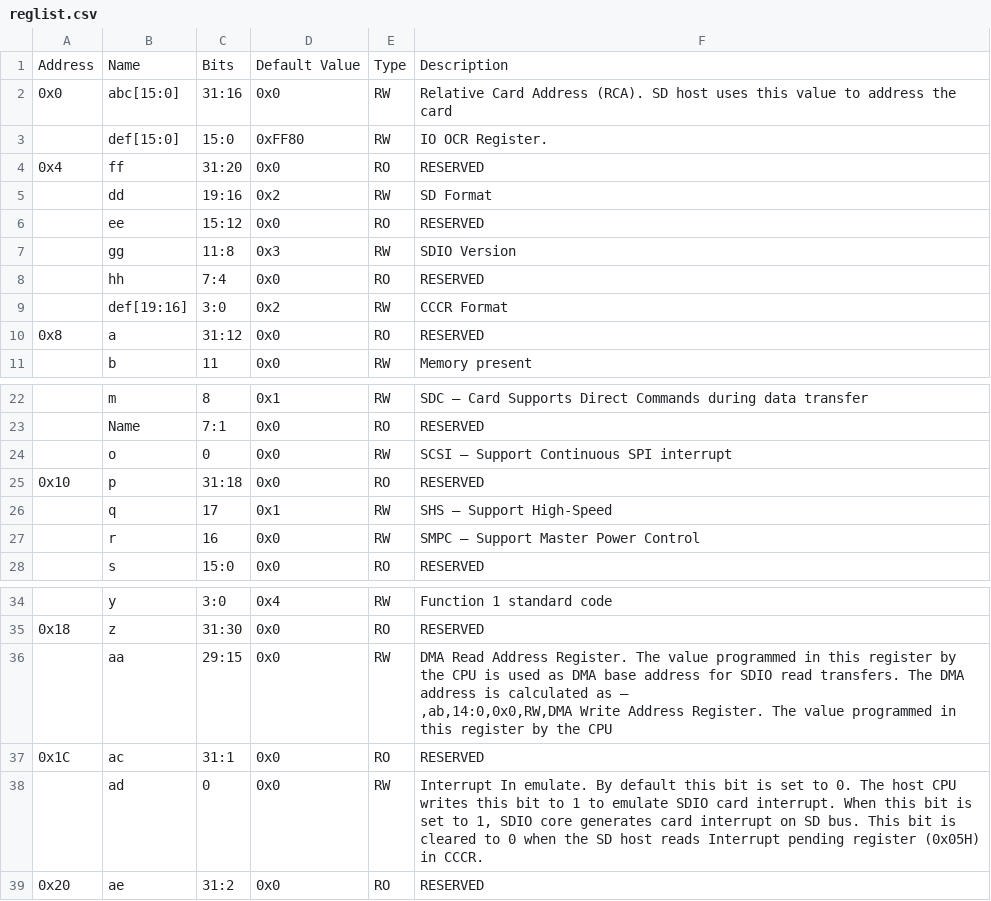
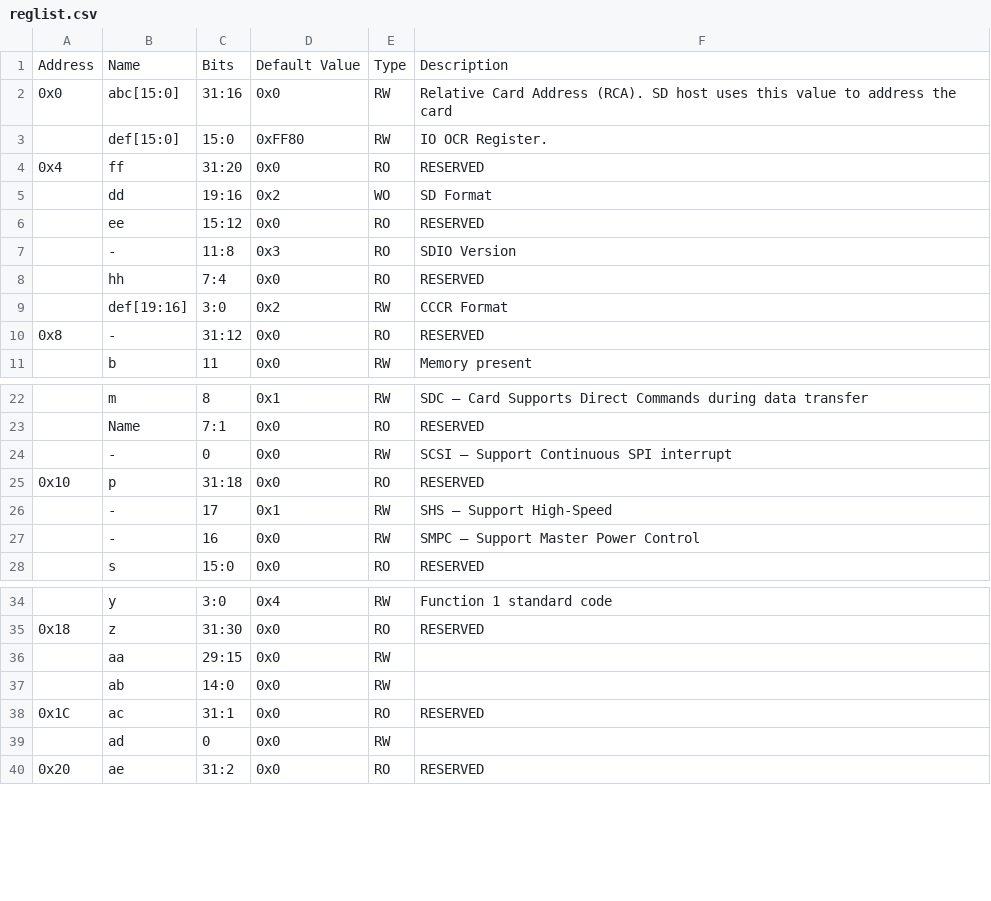
Before and after one commit to kilua516/parse_reg_list, a CSV file: work/reglist.csv, drawn as a sheet; only a part is shown, gaps mark what is left out.

Commit message:
finish write logic and read logic

```diff
--- a/work/reglist.csv
+++ b/work/reglist.csv
@@ -4,8 +4,8 @@ Address,Name,Bits,Default Value,Type,Description
 0x4,ff,31:20,0x0,RO,RESERVED
-,dd,19:16,0x2,RW,SD Format
+,dd,19:16,0x2,WO,SD Format
 ,ee,15:12,0x0,RO,RESERVED
-,gg,11:8,0x3,RW,SDIO Version
+,-,11:8,0x3,RO,SDIO Version
 ,hh,7:4,0x0,RO,RESERVED
 ,def[19:16],3:0,0x2,RW,CCCR Format
-0x8,a,31:12,0x0,RO,RESERVED
+0x8,-,31:12,0x0,RO,RESERVED
 ,b,11,0x0,RW,Memory present
@@ -23,6 +23,6 @@ Address,Name,Bits,Default Value,Type,Description
 ,Name,7:1,0x0,RO,RESERVED
-,o,0,0x0,RW,SCSI – Support Continuous SPI interrupt
+,-,0,0x0,RW,SCSI – Support Continuous SPI interrupt
 0x10,p,31:18,0x0,RO,RESERVED
-,q,17,0x1,RW,SHS – Support High-Speed
-,r,16,0x0,RW,SMPC – Support Master Power Control
+,-,17,0x1,RW,SHS – Support High-Speed
+,-,16,0x0,RW,SMPC – Support Master Power Control
 ,s,15:0,0x0,RO,RESERVED
@@ -35,6 +35,6 @@ Address,Name,Bits,Default Value,Type,Description
 0x18,z,31:30,0x0,RO,RESERVED
-,aa,29:15,0x0,RW,"DMA Read Address Register. The value programmed in this register by the CPU is used as DMA base address for SDIO read transfers. The DMA address is calculated as –
-,ab,14:0,0x0,RW,"DMA Write Address Register. The value programmed in this register by the CPU
+,aa,29:15,0x0,RW,
+,ab,14:0,0x0,RW,
 0x1C,ac,31:1,0x0,RO,RESERVED
-,ad,0,0x0,RW,"Interrupt In emulate. By default this bit is set to 0. The host CPU writes this bit to 1 to emulate SDIO card interrupt. When this bit is set to 1, SDIO core generates card interrupt on SD bus. This bit is cleared to 0 when the SD host reads Interrupt pending register (0x05H) in CCCR."
+,ad,0,0x0,RW,
 0x20,ae,31:2,0x0,RO,RESERVED
```
Also changed, not shown: 2 other files.
